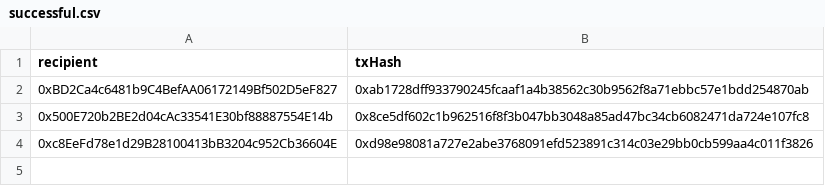
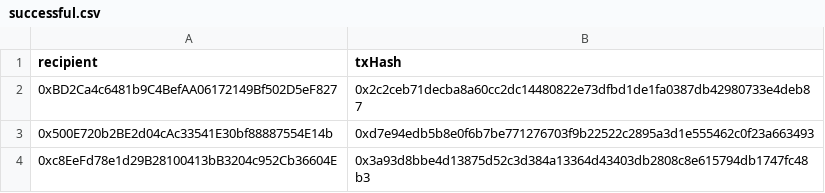
Before and after one commit to velodrome-finance/v1, a CSV file: tasks/log/successful.csv, drawn as a sheet.

```diff
--- a/tasks/log/successful.csv
+++ b/tasks/log/successful.csv
@@ -1,4 +1,4 @@
 recipient,txHash
-0xBD2Ca4c6481b9C4BefAA06172149Bf502D5eF827,0xab1728dff933790245fcaaf1a4b38562c30b9562f8a71ebbc57e1bdd254870ab
-0x500E720b2BE2d04cAc33541E30bf88887554E14b,0x8ce5df602c1b962516f8f3b047bb3048a85ad47bc34cb6082471da724e107fc8
-0xc8EeFd78e1d29B28100413bB3204c952Cb36604E,0xd98e98081a727e2abe3768091efd523891c314c03e29bb0cb599aa4c011f3826
+0xBD2Ca4c6481b9C4BefAA06172149Bf502D5eF827,0x2c2ceb71decba8a60cc2dc14480822e73dfbd1de1fa0387db42980733e4deb87
+0x500E720b2BE2d04cAc33541E30bf88887554E14b,0xd7e94edb5b8e0f6b7be771276703f9b22522c2895a3d1e555462c0f23a663493
+0xc8EeFd78e1d29B28100413bB3204c952Cb36604E,0x3a93d8bbe4d13875d52c3d384a13364d43403db2808c8e615794db1747fc48b3
```
Also changed, not shown: 3 other files.
